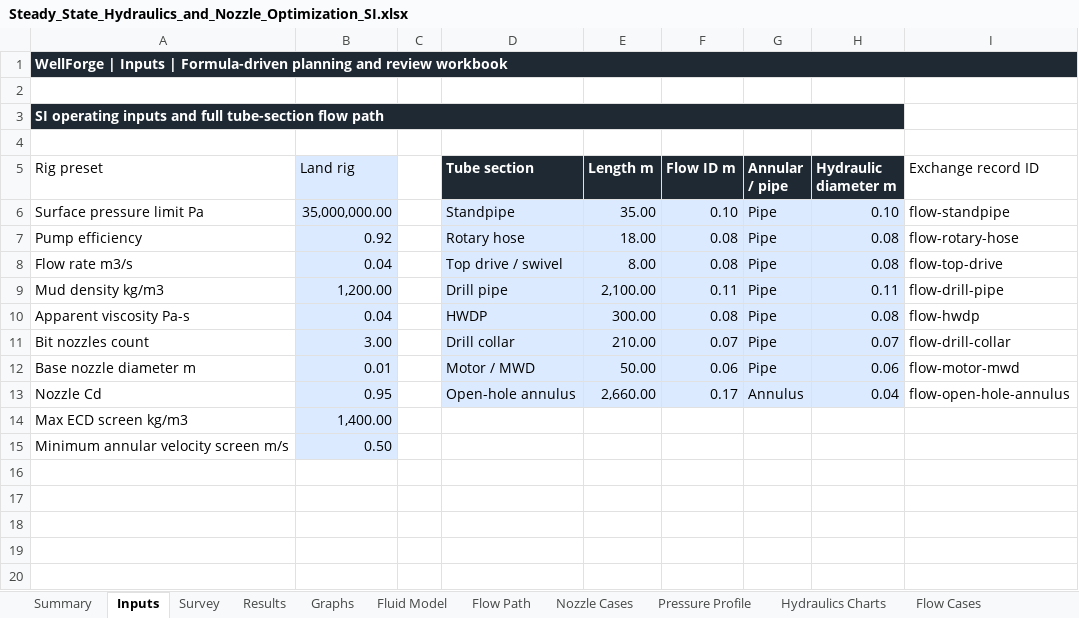
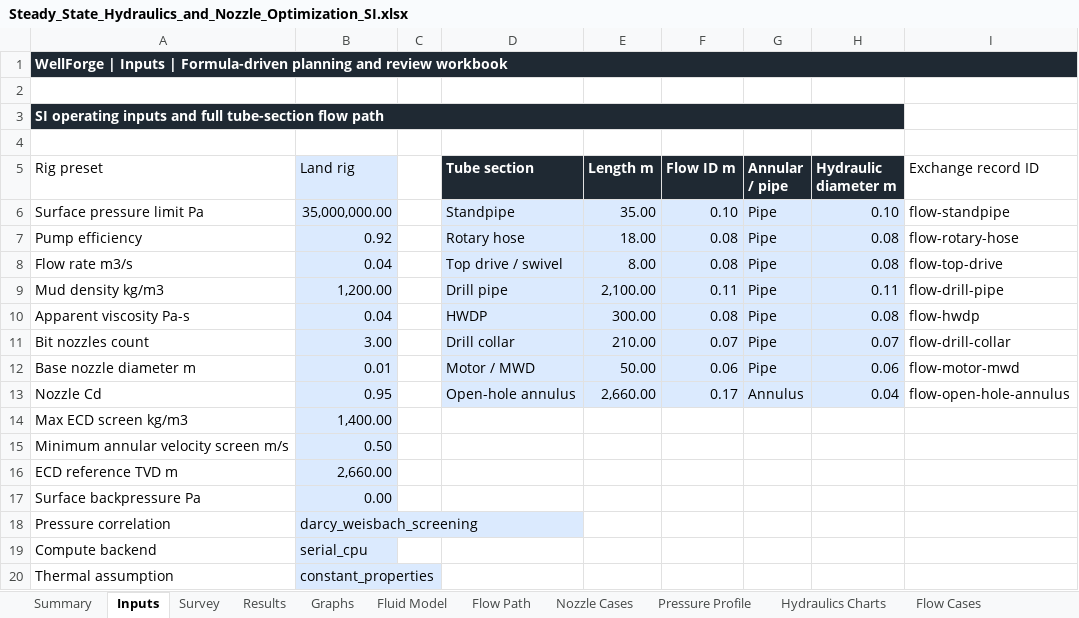
Before and after one commit to HaggisSupper/WellForgeXL, an Excel workbook: workbooks/source/Steady_State_Hydraulics_and_Nozzle_Optimization_SI.xlsx, sheet Inputs, drawn as a sheet; values as stored, in another font and other column widths than the file's, no borders; the diff names each change by its address in the sheet, - before the commit and + after, or states it on an @@ line.

Commit message:
feat: migrate hydraulics correlation and batch execution

```diff
--- a/workbooks/source/Steady_State_Hydraulics_and_Nozzle_Optimization_SI.xlsx (sheet Inputs)
+++ b/workbooks/source/Steady_State_Hydraulics_and_Nozzle_Optimization_SI.xlsx (sheet Inputs)
+row 16: ECD reference TVD m | 2,660.00
+row 17: Surface backpressure Pa | 0.00
+row 18: Pressure correlation | darcy_weisbach_screening
+row 19: Compute backend | serial_cpu
+row 20: Thermal assumption | constant_properties
```
Also changed, not shown: sheet Exchange Map, sheet Fluid Model, formulas that keep their value, 31 other files.
